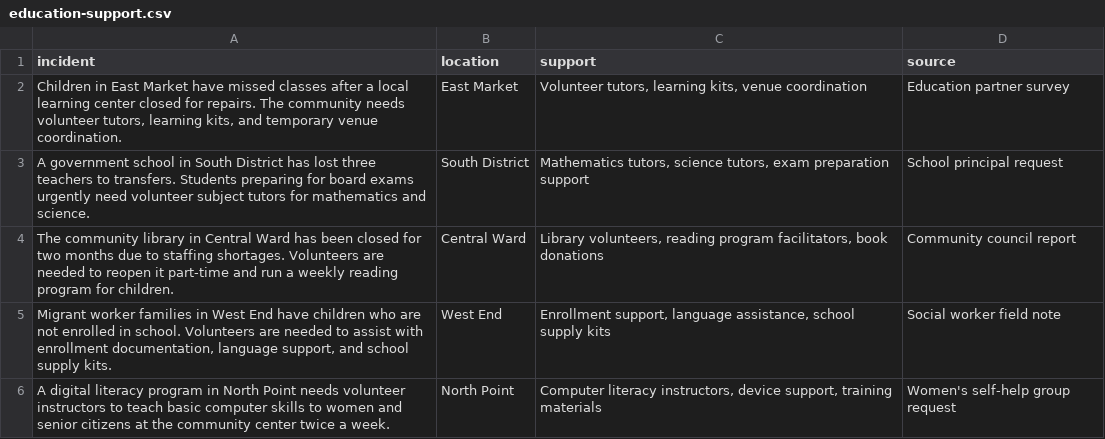
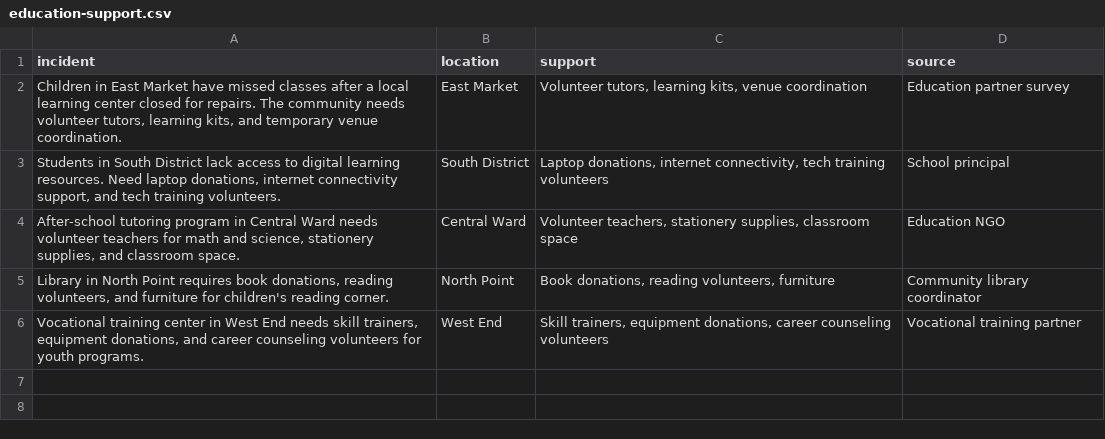
Before and after one commit to Roopalgn/CommunityTriage, a CSV file: demo-csv/education-support.csv, drawn as a sheet.

```diff
--- a/demo-csv/education-support.csv
+++ b/demo-csv/education-support.csv
@@ -2,5 +2,5 @@ incident,location,support,source
 "Children in East Market have missed classes after a local learning center closed for repairs. The community needs volunteer tutors, learning kits, and temporary venue coordination.",East Market,"Volunteer tutors, learning kits, venue coordination",Education partner survey
-"A government school in South District has lost three teachers to transfers. Students preparing for board exams urgently need volunteer subject tutors for mathematics and science.",South District,"Mathematics tutors, science tutors, exam preparation support",School principal request
-"The community library in Central Ward has been closed for two months due to staffing shortages. Volunteers are needed to reopen it part-time and run a weekly reading program for children.",Central Ward,"Library volunteers, reading program facilitators, book donations",Community council report
-"Migrant worker families in West End have children who are not enrolled in school. Volunteers are needed to assist with enrollment documentation, language support, and school supply kits.",West End,"Enrollment support, language assistance, school supply kits",Social worker field note
-"A digital literacy program in North Point needs volunteer instructors to teach basic computer skills to women and senior citizens at the community center twice a week.",North Point,"Computer literacy instructors, device support, training materials",Women's self-help group request
+"Students in South District lack access to digital learning resources. Need laptop donations, internet connectivity support, and tech training volunteers.",South District,"Laptop donations, internet connectivity, tech training volunteers",School principal
+"After-school tutoring program in Central Ward needs volunteer teachers for math and science, stationery supplies, and classroom space.",Central Ward,"Volunteer teachers, stationery supplies, classroom space",Education NGO
+"Library in North Point requires book donations, reading volunteers, and furniture for children's reading corner.",North Point,"Book donations, reading volunteers, furniture",Community library coordinator
+"Vocational training center in West End needs skill trainers, equipment donations, and career counseling volunteers for youth programs.",West End,"Skill trainers, equipment donations, career counseling volunteers",Vocational training partner
```
Also changed, not shown: demo-csv/flood-relief.csv, demo-csv/food-water-crisis.csv, 9 other files.
